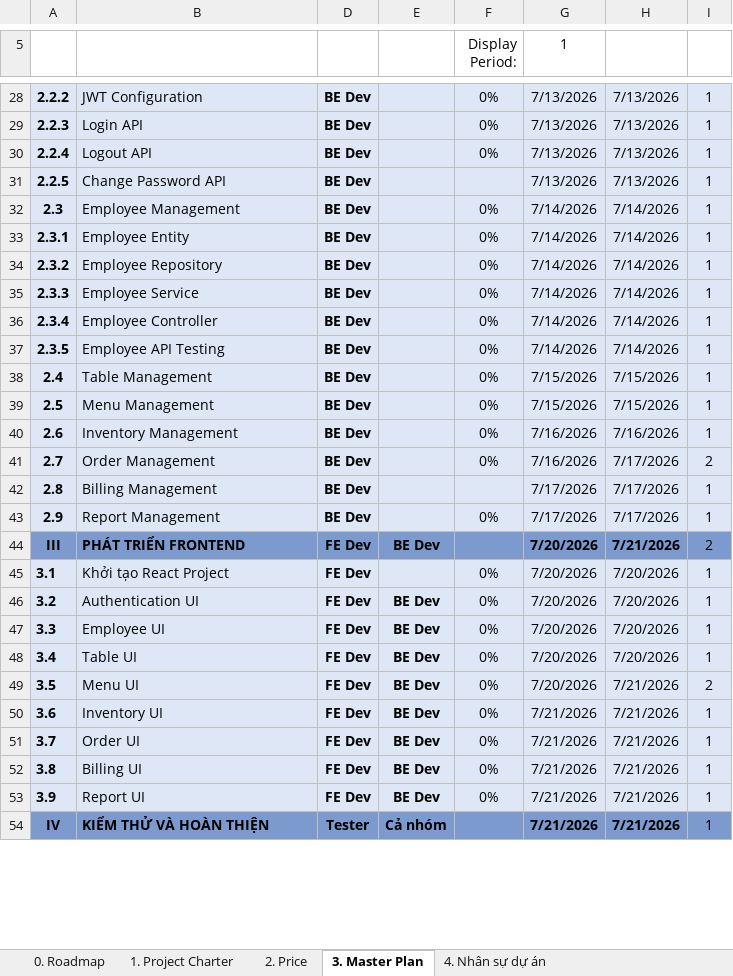
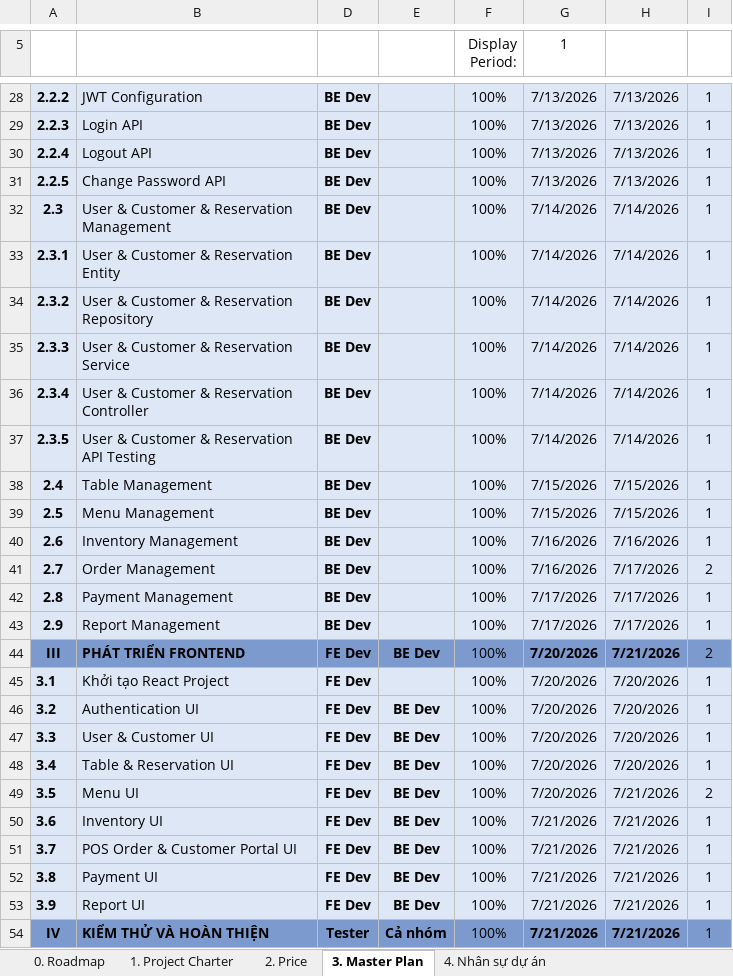
Before and after one commit to domanh09012006/DoDucManhHN_PTIT_CNTT2_CafeManagement, an Excel workbook: Template-Technical.xlsx, sheet 3. Master Plan, drawn as a sheet; only a part is shown, gaps mark what is left out; values as stored, in another font and other column widths than the file's, no borders; conditional formats not drawn; the diff covers the shown part only; the diff names each change by its address in the sheet, - before the commit and + after, or states it on an @@ line.

```diff
--- a/Template-Technical.xlsx (sheet 3. Master Plan)
+++ b/Template-Technical.xlsx (sheet 3. Master Plan)
-F28:F30 (Display Period:): 0%
+F28:F30 (Display Period:): 100%
-F31 (Display Period:): (empty)
+F31 (Display Period:): 100%
-B32: Employee Management
+B32: User & Customer & Reservation Management
-F32:F41 (Display Period:): 0%
+F32:F41 (Display Period:): 100%
-B33: Employee Entity
+B33: User & Customer & Reservation Entity
-B34: Employee Repository
+B34: User & Customer & Reservation Repository
-B35: Employee Service
+B35: User & Customer & Reservation Service
-B36: Employee Controller
+B36: User & Customer & Reservation Controller
-B37: Employee API Testing
+B37: User & Customer & Reservation API Testing
-B42: Billing Management
+B42: Payment Management
-F42 (Display Period:): (empty)
+F42 (Display Period:): 100%
-F43 (Display Period:): 0%
+F43 (Display Period:): 100%
-F44 (Display Period:): (empty)
+F44 (Display Period:): 100%
-F45:F53 (Display Period:): 0%
+F45:F53 (Display Period:): 100%
-B47: Employee UI
+B47: User & Customer UI
-B48: Table UI
+B48: Table & Reservation UI
-B51: Order UI
+B51: POS Order & Customer Portal UI
-B52: Billing UI
+B52: Payment UI
-F54 (Display Period:): (empty)
+F54 (Display Period:): 100%
```
Also changed, not shown: 1 added row, 1 removed row and 27 edited cells elsewhere in this sheet, sheet 2. Price, sheet 1. Project Charter, hidden cells, Calendar.xlsx, 42 other files.
